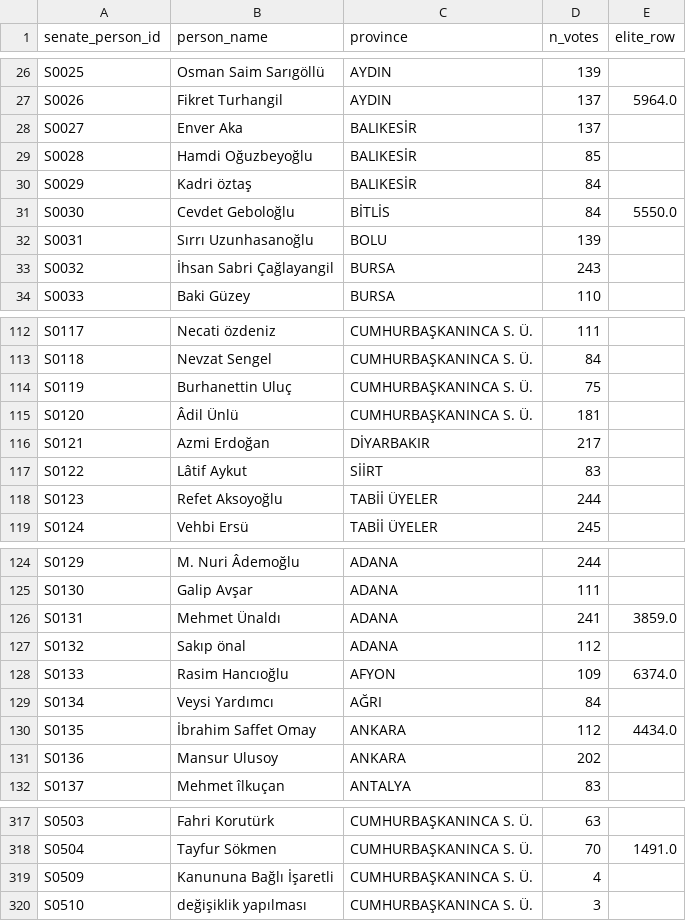
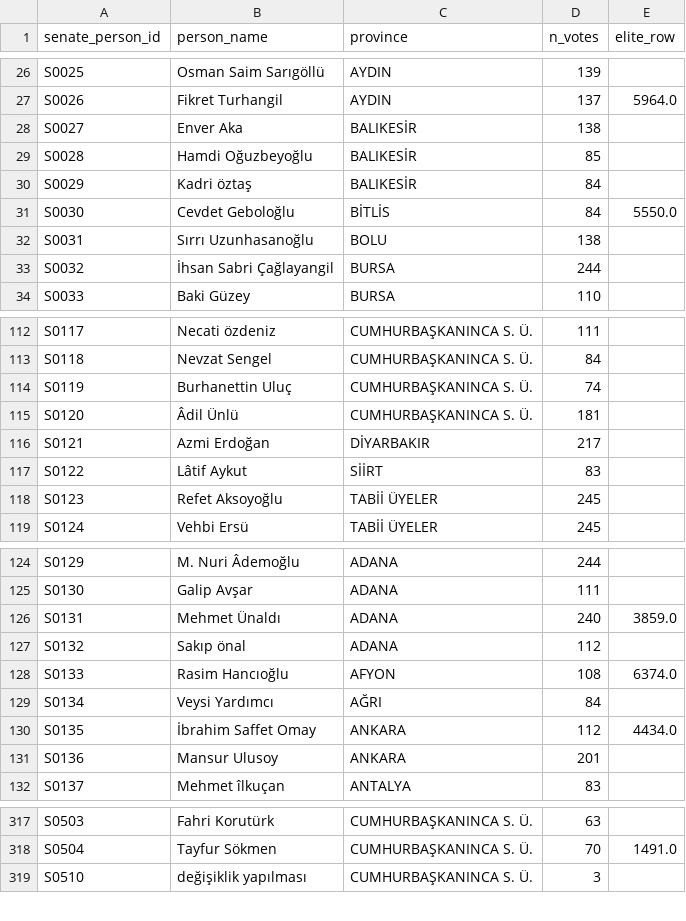
Before and after one commit to osmandemirbag/rollcalllandrc, a CSV file: data/interim/senate_persons.csv, drawn as a sheet; only a part is shown, gaps mark what is left out; the diff covers the shown part only.

```diff
--- a/data/interim/senate_persons.csv
+++ b/data/interim/senate_persons.csv
@@ -27,3 +27,3 @@ S0025,Osman Saim Sarıgöllü,AYDIN,139,
 S0026,Fikret Turhangil,AYDIN,137,5964.0
-S0027,Enver Aka,BALIKESİR,137,
+S0027,Enver Aka,BALIKESİR,138,
 S0028,Hamdi Oğuzbeyoğlu,BALIKESİR,85,
@@ -31,4 +31,4 @@ S0029,Kadri öztaş,BALIKESİR,84,
 S0030,Cevdet Geboloğlu,BİTLİS,84,5550.0
-S0031,Sırrı Uzunhasanoğlu,BOLU,139,
-S0032,İhsan Sabri Çağlayangil,BURSA,243,
+S0031,Sırrı Uzunhasanoğlu,BOLU,138,
+S0032,İhsan Sabri Çağlayangil,BURSA,244,
 S0033,Baki Güzey,BURSA,110,
@@ -113,3 +113,3 @@ S0117,Necati özdeniz,CUMHURBAŞKANINCA S. Ü.,111,
 S0118,Nevzat Sengel,CUMHURBAŞKANINCA S. Ü.,84,
-S0119,Burhanettin Uluç,CUMHURBAŞKANINCA S. Ü.,75,
+S0119,Burhanettin Uluç,CUMHURBAŞKANINCA S. Ü.,74,
 S0120,Âdil Ünlü,CUMHURBAŞKANINCA S. Ü.,181,
@@ -117,3 +117,3 @@ S0121,Azmi Erdoğan,DİYARBAKIR,217,
 S0122,Lâtif Aykut,SİİRT,83,
-S0123,Refet Aksoyoğlu,TABİİ ÜYELER,244,
+S0123,Refet Aksoyoğlu,TABİİ ÜYELER,245,
 S0124,Vehbi Ersü,TABİİ ÜYELER,245,
@@ -125,8 +125,8 @@ S0129,M. Nuri Âdemoğlu,ADANA,244,
 S0130,Galip Avşar,ADANA,111,
-S0131,Mehmet Ünaldı,ADANA,241,3859.0
+S0131,Mehmet Ünaldı,ADANA,240,3859.0
 S0132,Sakıp önal,ADANA,112,
-S0133,Rasim Hancıoğlu,AFYON,109,6374.0
+S0133,Rasim Hancıoğlu,AFYON,108,6374.0
 S0134,Veysi Yardımcı,AĞRI,84,
 S0135,İbrahim Saffet Omay,ANKARA,112,4434.0
-S0136,Mansur Ulusoy,ANKARA,202,
+S0136,Mansur Ulusoy,ANKARA,201,
 S0137,Mehmet îlkuçan,ANTALYA,83,
@@ -318,3 +318,2 @@ S0503,Fahri Korutürk,CUMHURBAŞKANINCA S. Ü.,63,
 S0504,Tayfur Sökmen,CUMHURBAŞKANINCA S. Ü.,70,1491.0
-S0509,Kanununa Bağlı  İşaretli,CUMHURBAŞKANINCA S. Ü.,4,
 S0510,değişiklik yapılması,CUMHURBAŞKANINCA S. Ü.,3,
```
Also changed, not shown: 5 edited cells elsewhere in this file, analysis/output/votes_coded.csv, data/interim/reconciliation.csv, 34 other files.
